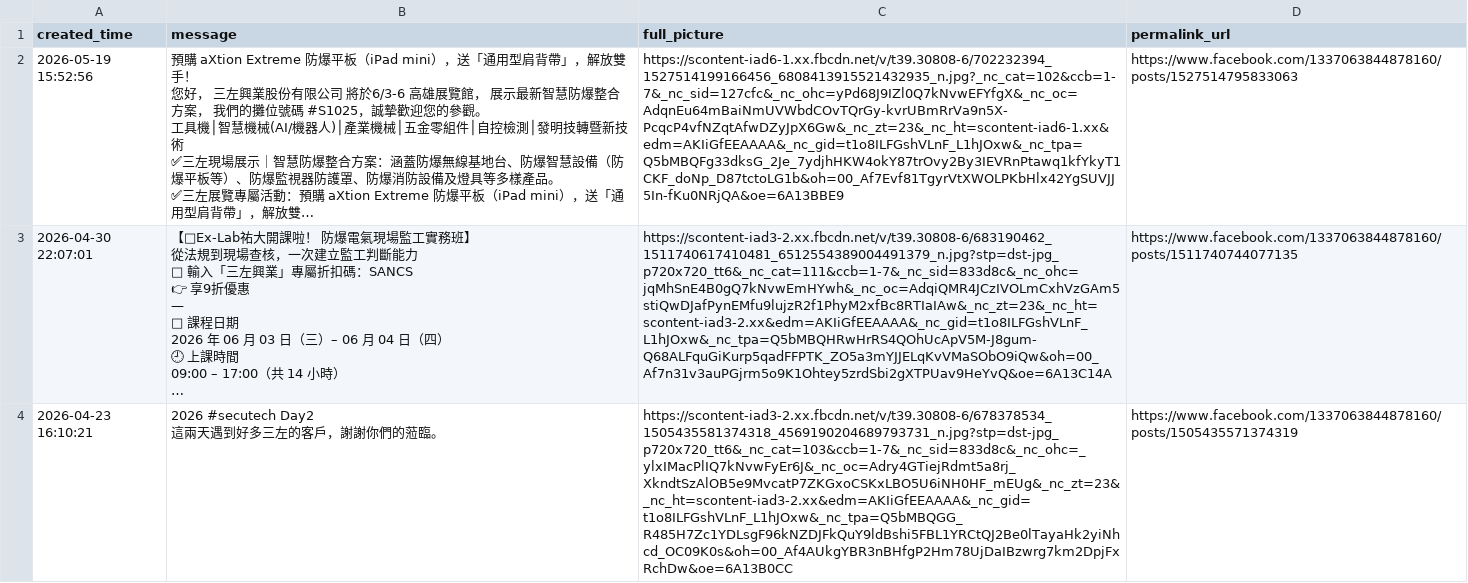
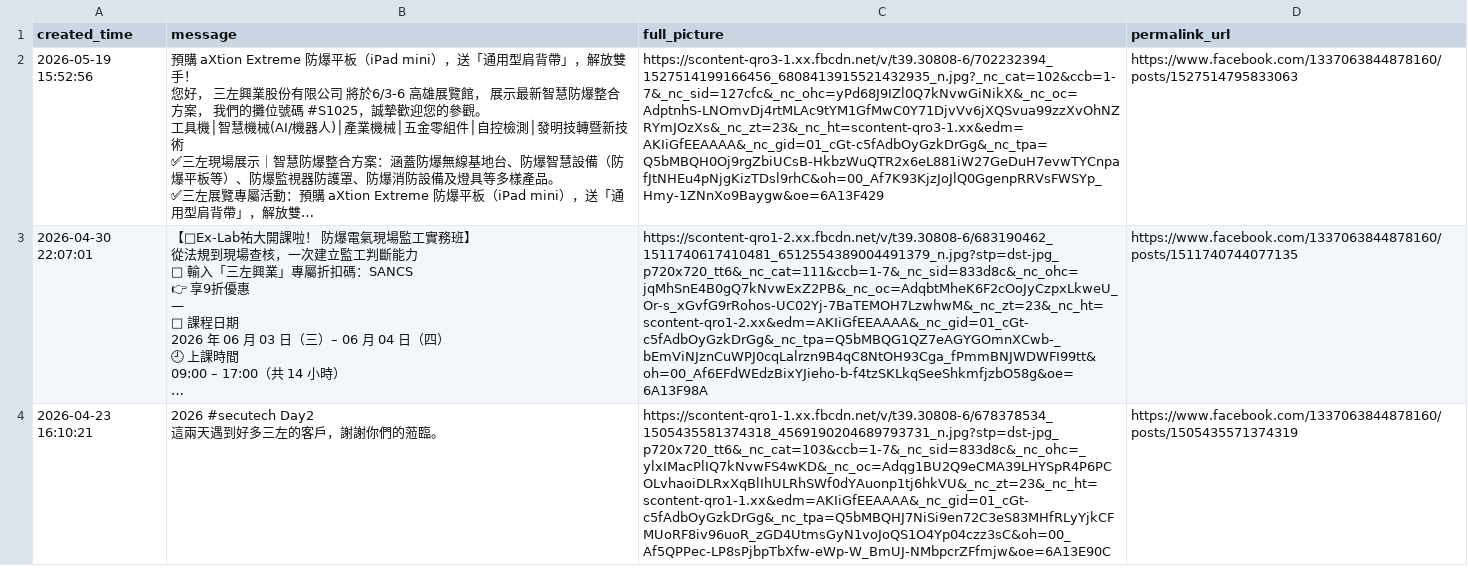
Before and after one commit to a2903249/fb-posts-web, a CSV file: posts.csv, drawn as a sheet; only a part is shown; long unchanged cells end in …; the diff covers the shown part only; the diff names each change by its address in the sheet, - before the commit and + after, or states it on an @@ line.

```diff
--- a/posts.csv
+++ b/posts.csv
-C2 (full_picture): https://scontent-iad6-1.xx.fbcdn.net/v/t39.30808-6/702232394_1527514199166456_6808413915521432935_n.jpg?_nc_cat=102&ccb=1-7&_nc_sid=127cfc&_nc_ohc=yPd68J9IZl0Q7kNvwEFYfgX&_nc_oc=AdqnEu64mBaiNmUVWbdCOvTQrGy-kvrUBmRrVa9n5X-PcqcP4vfNZqtAfwDZyJpX6Gw&_nc_zt=23&_nc_ht=scontent-iad6-1.xx&edm=AKIiGfEEAAAA&_nc_gid=t1o8ILFGshVLnF_L1hJOxw&_nc_tpa=Q5bMBQFg33dksG_2Je_7ydjhHKW4okY87trOvy2By3IEVRnPtawq1kfYkyT1CKF_doNp_D87tctoLG1b&oh=00_Af7Evf81TgyrVtXWOLPKbHlx42YgSUVJJ5In-fKu0NRjQA&oe=6A13BBE9
+C2 (full_picture): https://scontent-qro3-1.xx.fbcdn.net/v/t39.30808-6/702232394_1527514199166456_6808413915521432935_n.jpg?_nc_cat=102&ccb=1-7&_nc_sid=127cfc&_nc_ohc=yPd68J9IZl0Q7kNvwGiNikX&_nc_oc=AdptnhS-LNOmvDj4rtMLAc9tYM1GfMwC0Y71DjvVv6jXQSvua99zzXvOhNZRYmJOzXs&_nc_zt=23&_nc_ht=scontent-qro3-1.xx&edm=AKIiGfEEAAAA&_nc_gid=01_cGt-c5fAdbOyGzkDrGg&_nc_tpa=Q5bMBQH0Oj9rgZbiUCsB-HkbzWuQTR2x6eL881iW27GeDuH7evwTYCnpafJtNHEu4pNjgKizTDsl9rhC&oh=00_Af7K93KjzJoJlQ0GgenpRRVsFWSYp_Hmy-1ZNnXo9Baygw&oe=6A13F429
-C3 (full_picture): https://scontent-iad3-2.xx.fbcdn.net/v/t39.30808-6/683190462_1511740617410481_6512554389004491379_n.jpg?stp=dst-jpg_p720x720_tt6&_nc_cat=111&ccb=1-7&_nc_sid=833d8c&_nc_ohc=jqMhSnE4B0gQ7kNvwEmHYwh&_nc_oc=AdqiQMR4JCzIVOLmCxhVzGAm5stiQwDJafPynEMfu9lujzR2f1PhyM2xfBc8RTIaIAw&_nc_zt=23&_nc_ht=scontent-iad3-2.xx&edm=AKIiGfEEAAAA&_nc_gid=t1o8ILFGshVLnF_L1hJOxw&_nc_tpa=Q5bMBQHRwHrRS4QOhUcApV5M-J8gum-Q68ALFquGiKurp5qadFFPTK_ZO5a3mYJJELqKvVMaSObO9iQw&oh=00_Af7n31v3auPGjrm5o9K1Ohtey5zrdSbi2gXTPUav9HeYvQ&oe=6A13C14A
+C3 (full_picture): https://scontent-qro1-2.xx.fbcdn.net/v/t39.30808-6/683190462_1511740617410481_6512554389004491379_n.jpg?stp=dst-jpg_p720x720_tt6&_nc_cat=111&ccb=1-7&_nc_sid=833d8c&_nc_ohc=jqMhSnE4B0gQ7kNvwExZ2PB&_nc_oc=AdqbtMheK6F2cOoJyCzpxLkweU_Or-s_xGvfG9rRohos-UC02Yj-7BaTEMOH7LzwhwM&_nc_zt=23&_nc_ht=scontent-qro1-2.xx&edm=AKIiGfEEAAAA&_nc_gid=01_cGt-c5fAdbOyGzkDrGg&_nc_tpa=Q5bMBQG1QZ7eAGYGOmnXCwb-_bEmViNJznCuWPJ0cqLalrzn9B4qC8NtOH93Cga_fPmmBNJWDWFI99tt&oh=00_Af6EFdWEdzBixYJieho-b-f4tzSKLkqSeeShkmfjzbO58g&oe=6A13F98A
-C4 (full_picture): https://scontent-iad3-2.xx.fbcdn.net/v/t39.30808-6/678378534_1505435581374318_4569190204689793731_n.jpg?stp=dst-jpg_p720x720_tt6&_nc_cat=103&ccb=1-7&_nc_sid=833d8c&_nc_ohc=_ylxIMacPlIQ7kNvwFyEr6J&_nc_oc=Adry4GTiejRdmt5a8rj_XkndtSzAlOB5e9MvcatP7ZKGxoCSKxLBO5U6iNH0HF_mEUg&_nc_zt=23&_nc_ht=scontent-iad3-2.xx&edm=AKIiGfEEAAAA&_nc_gid=t1o8ILFGshVLnF_L1hJOxw&_nc_tpa=Q5bMBQGG_R485H7Zc1YDLsgF96kNZDJFkQuY9ldBshi5FBL1YRCtQJ2Be0lTayaHk2yiNhcd_OC09K0s&oh=00_Af4AUkgYBR3nBHfgP2Hm78UjDaIBzwrg7km2DpjFxRchDw&oe=6A13B0CC
+C4 (full_picture): https://scontent-qro1-1.xx.fbcdn.net/v/t39.30808-6/678378534_1505435581374318_4569190204689793731_n.jpg?stp=dst-jpg_p720x720_tt6&_nc_cat=103&ccb=1-7&_nc_sid=833d8c&_nc_ohc=_ylxIMacPlIQ7kNvwFS4wKD&_nc_oc=Adqg1BU2Q9eCMA39LHYSpR4P6PCOLvhaoiDLRxXqBlIhULRhSWf0dYAuonp1tj6hkVU&_nc_zt=23&_nc_ht=scontent-qro1-1.xx&edm=AKIiGfEEAAAA&_nc_gid=01_cGt-c5fAdbOyGzkDrGg&_nc_tpa=Q5bMBQHJ7NiSi9en72C3eS83MHfRLyYjkCFMUoRF8iv96uoR_zGD4UtmsGyN1voJoQS1O4Yp04czz3sC&oh=00_Af5QPPec-LP8sPjbpTbXfw-eWp-W_BmUJ-NMbpcrZFfmjw&oe=6A13E90C
```
Also changed, not shown: 2 edited cells elsewhere in this file.
